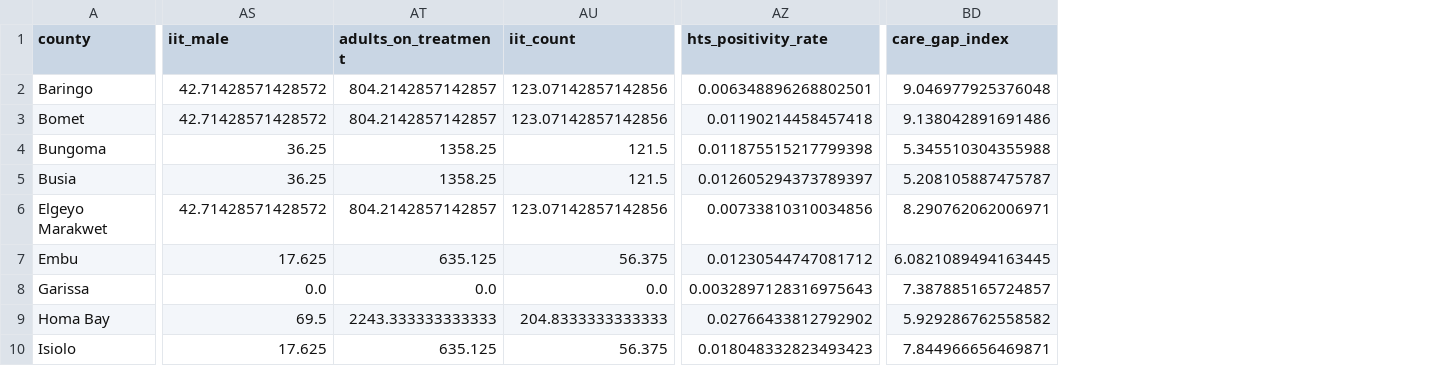
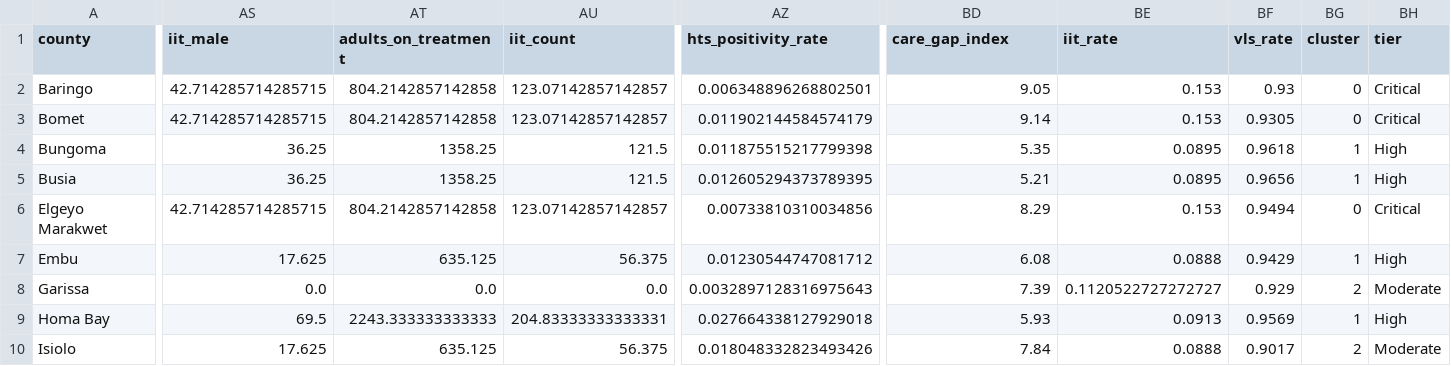
Before and after one commit to Daniellamuli/Phase-5-HIV-Care-Gap-AI, a CSV file: data/processed/county_profiles.csv, drawn as a sheet; only a part is shown, gaps mark what is left out; the diff covers the shown part only; the diff names each change by its address in the sheet, - before the commit and + after, or states it on an @@ line.

Commit message:
Used the updated version of the county_profiles.csv

```diff
--- a/data/processed/county_profiles.csv
+++ b/data/processed/county_profiles.csv
+column BE (iit_rate), rows 2-10: 0.153 | 0.153 | 0.0895 | 0.0895 | 0.153 | 0.0888 | 0.1120522727272727 | 0.0913 | 0.0888
+column BF (vls_rate), rows 2-10: 0.93 | 0.9305 | 0.9618 | 0.9656 | 0.9494 | 0.9429 | 0.929 | 0.9569 | 0.9017
+column BG (cluster), rows 2-10: 0 | 0 | 1 | 1 | 0 | 1 | 2 | 1 | 2
+column BH (tier), rows 2-10: Critical | Critical | High | High | Critical | High | Moderate | High | Moderate
-AS2:AS3 (iit_male): 42.71428571428572
+AS2:AS3 (iit_male): 42.714285714285715
-AT2:AT3 (adults_on_treatment): 804.2142857142857
+AT2:AT3 (adults_on_treatment): 804.2142857142858
-AU2:AU3 (iit_count): 123.07142857142856
+AU2:AU3 (iit_count): 123.07142857142857
-BD2 (care_gap_index): 9.046977925376048
+BD2 (care_gap_index): 9.05
-AZ3 (hts_positivity_rate): 0.01190214458457418
+AZ3 (hts_positivity_rate): 0.011902144584574179
-BD3 (care_gap_index): 9.138042891691486
+BD3 (care_gap_index): 9.14
-BD4 (care_gap_index): 5.345510304355988
+BD4 (care_gap_index): 5.35
-AZ5 (hts_positivity_rate): 0.012605294373789397
+AZ5 (hts_positivity_rate): 0.012605294373789395
-BD5 (care_gap_index): 5.208105887475787
+BD5 (care_gap_index): 5.21
-AS6 (iit_male): 42.71428571428572
+AS6 (iit_male): 42.714285714285715
-AT6 (adults_on_treatment): 804.2142857142857
+AT6 (adults_on_treatment): 804.2142857142858
-AU6 (iit_count): 123.07142857142856
+AU6 (iit_count): 123.07142857142857
-BD6 (care_gap_index): 8.290762062006971
+BD6 (care_gap_index): 8.29
-BD7 (care_gap_index): 6.0821089494163445
+BD7 (care_gap_index): 6.08
-BD8 (care_gap_index): 7.387885165724857
+BD8 (care_gap_index): 7.39
-AU9 (iit_count): 204.8333333333333
+AU9 (iit_count): 204.83333333333331
-AZ9 (hts_positivity_rate): 0.02766433812792902
+AZ9 (hts_positivity_rate): 0.027664338127929018
-BD9 (care_gap_index): 5.929286762558582
+BD9 (care_gap_index): 5.93
-AZ10 (hts_positivity_rate): 0.018048332823493423
+AZ10 (hts_positivity_rate): 0.018048332823493426
-BD10 (care_gap_index): 7.844966656469871
+BD10 (care_gap_index): 7.84
```
Also changed, not shown: 121 edited cells elsewhere in this file.
